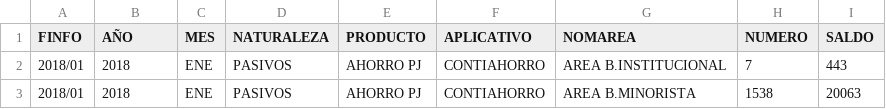
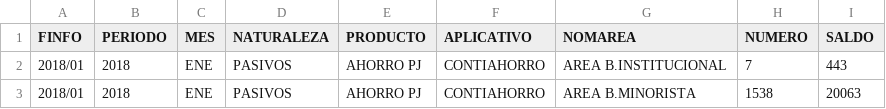
Before and after one commit to brianmax007/brianmax, a CSV file: FACTURACION_SERIE.csv, drawn as a sheet; only a part is shown; the diff names each change by its address in the sheet, - before the commit and + after, or states it on an @@ line.

Commit message:
Update FACTURACION_SERIE.csv

```diff
--- a/FACTURACION_SERIE.csv
+++ b/FACTURACION_SERIE.csv
-B1: AÑO
+B1: PERIODO
```
